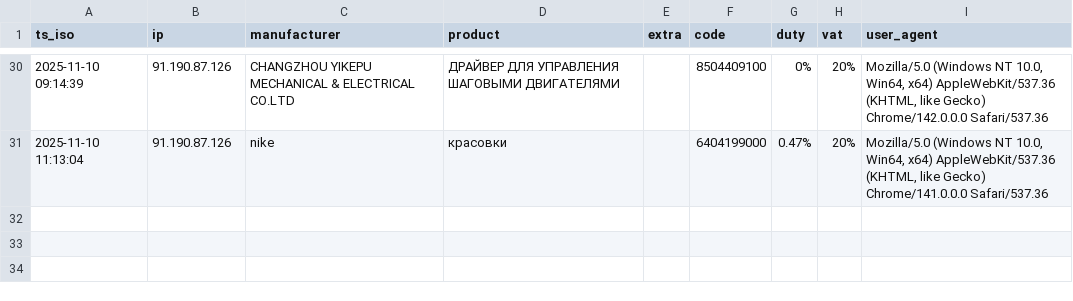
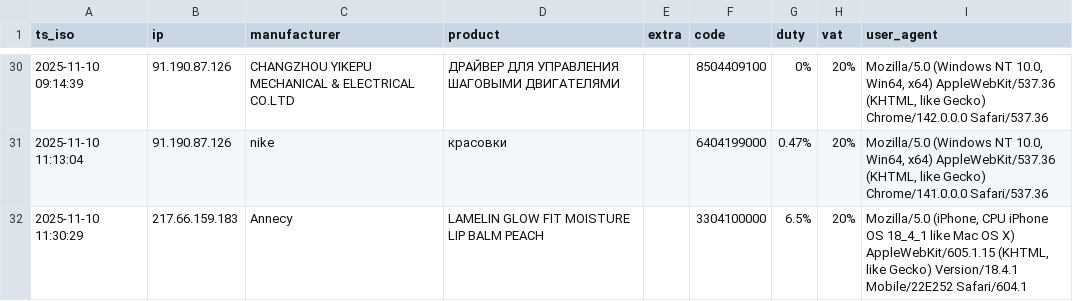
Before and after one commit to SKD02/website, a CSV file: logs.csv, drawn as a sheet; only a part is shown, gaps mark what is left out.

Commit message:
append log 2025-11-10 11:30:29

```diff
--- a/logs.csv
+++ b/logs.csv
@@ -31 +31,2 @@ ts_iso;ip;manufacturer;product;extra;code;duty;vat;user_agent
 2025-11-10 11:13:04;91.190.87.126;nike;красовки;;6404199000;0.47%;20%;Mozilla/5.0 (Windows NT 10.0, Win64, x64) AppleWebKit/537.36 (KHTML, like Gecko) Chrome/141.0.0.0 Safari/537.36
+2025-11-10 11:30:29;217.66.159.183;Annecy;LAMELIN GLOW FIT MOISTURE LIP BALM PEACH;;3304100000;6.5%;20%;Mozilla/5.0 (iPhone, CPU iPhone OS 18_4_1 like Mac OS X) AppleWebKit/605.1.15 (KHTML, like Gecko) Version/18.4.1 Mobile/22E252 Safari/604.1
```
